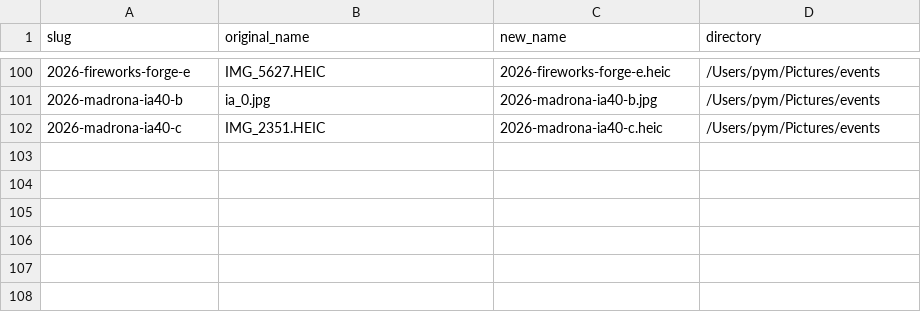
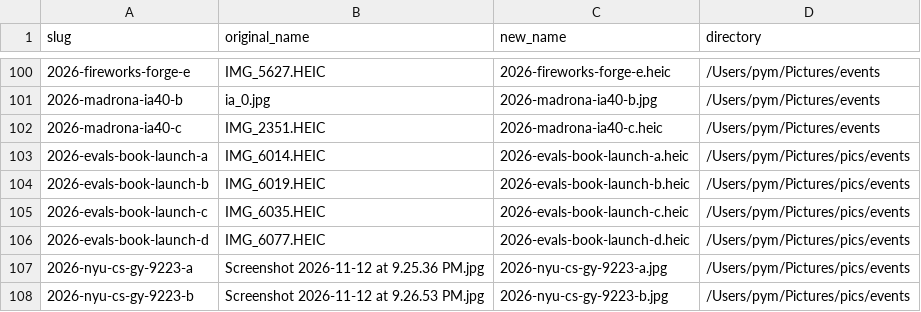
Before and after one commit to pymhq/pymhq.github.io, a TSV file: scripts/photo-source-names.tsv, drawn as a sheet; only a part is shown, gaps mark what is left out.

```diff
--- a/scripts/photo-source-names.tsv
+++ b/scripts/photo-source-names.tsv
@@ -102 +102,7 @@ slug	original_name	new_name	directory
 2026-madrona-ia40-c	IMG_2351.HEIC	2026-madrona-ia40-c.heic	/Users/pym/Pictures/events
+2026-evals-book-launch-a	IMG_6014.HEIC	2026-evals-book-launch-a.heic	/Users/pym/Pictures/pics/events
+2026-evals-book-launch-b	IMG_6019.HEIC	2026-evals-book-launch-b.heic	/Users/pym/Pictures/pics/events
+2026-evals-book-launch-c	IMG_6035.HEIC	2026-evals-book-launch-c.heic	/Users/pym/Pictures/pics/events
+2026-evals-book-launch-d	IMG_6077.HEIC	2026-evals-book-launch-d.heic	/Users/pym/Pictures/pics/events
+2026-nyu-cs-gy-9223-a	Screenshot 2026-11-12 at 9.25.36 PM.jpg	2026-nyu-cs-gy-9223-a.jpg	/Users/pym/Pictures/pics/events
+2026-nyu-cs-gy-9223-b	Screenshot 2026-11-12 at 9.26.53 PM.jpg	2026-nyu-cs-gy-9223-b.jpg	/Users/pym/Pictures/pics/events
```
Also changed, not shown: 16 other files.
